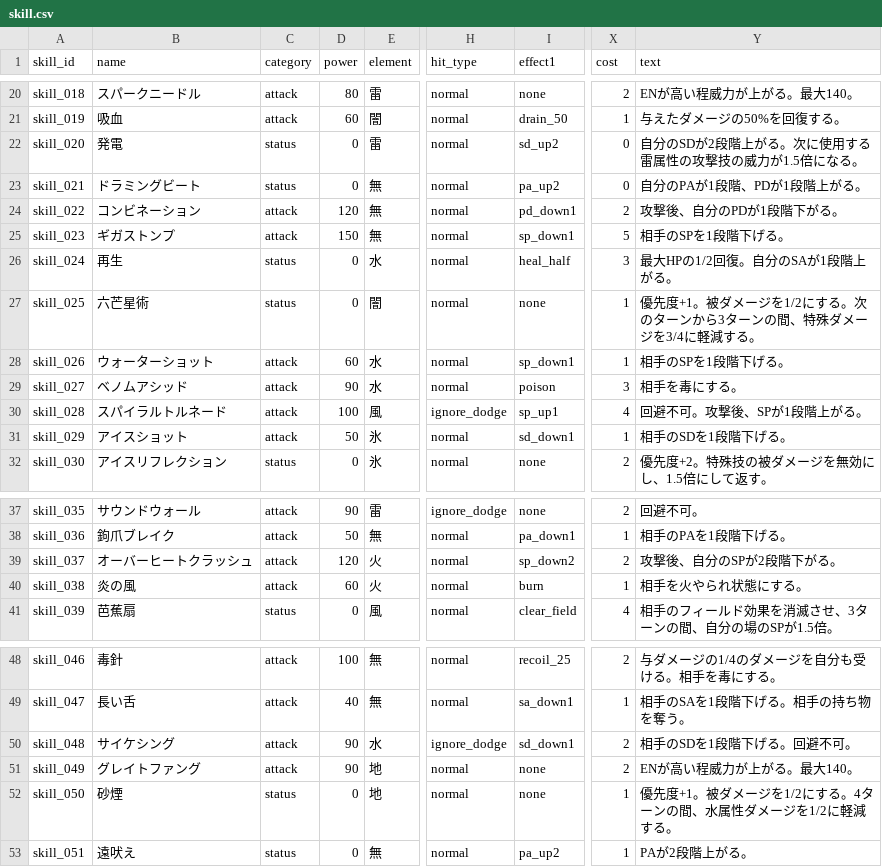
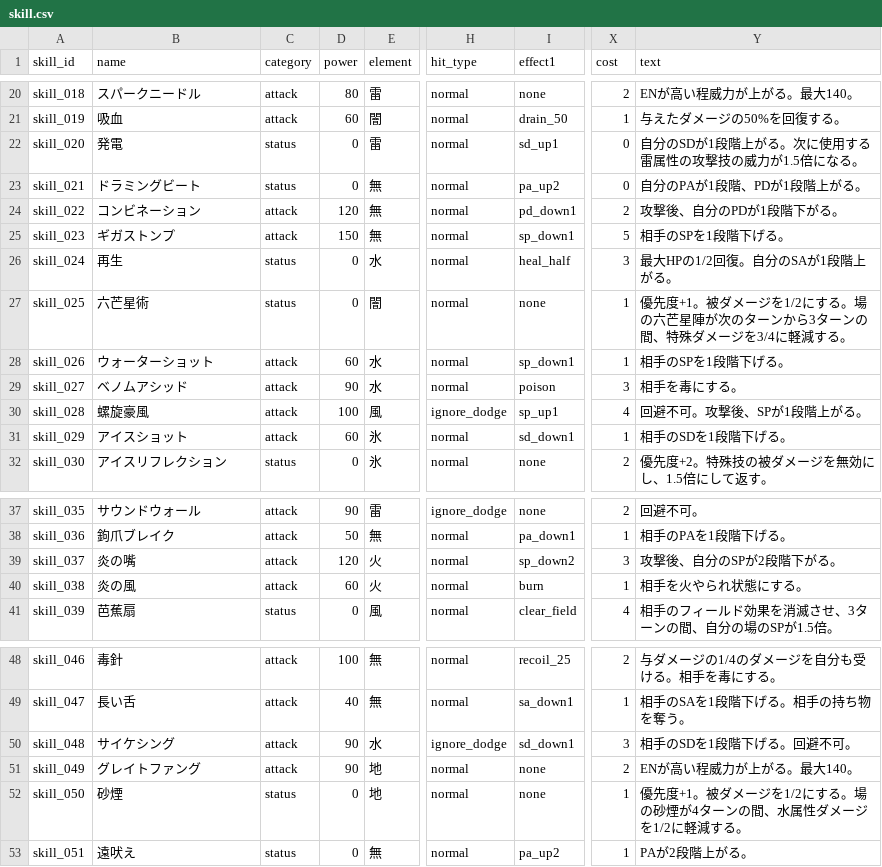
Before and after one commit to b16e17f18/GENE-ORDER, a CSV file: data/skill.csv, drawn as a sheet; only a part is shown, gaps mark what is left out; the diff names each change by its address in the sheet, - before the commit and + after, or states it on an @@ line.

```diff
--- a/data/skill.csv
+++ b/data/skill.csv
-I22 (effect1): sd_up2
+I22 (effect1): sd_up1
-Y22 (text): 自分のSDが2段階上がる。次に使用する雷属性の攻撃技の威力が1.5倍になる。
+Y22 (text): 自分のSDが1段階上がる。次に使用する雷属性の攻撃技の威力が1.5倍になる。
-Y27 (text): …にする。次のター…
+Y27 (text): …にする。場の六芒星陣が次のター…
-B30 (name): スパイラルトルネード
+B30 (name): 螺旋豪風
-D31 (power): 50
+D31 (power): 60
-B39 (name): オーバーヒートクラッシュ
+B39 (name): 炎の嘴
-X39 (cost): 2
+X39 (cost): 3
-X50 (cost): 2
+X50 (cost): 3
-Y52 (text): …にする。4ターン…
+Y52 (text): …にする。場の砂煙が4ターン…
```
Also changed, not shown: data/character.csv, data/passive.csv, 7 other files.
